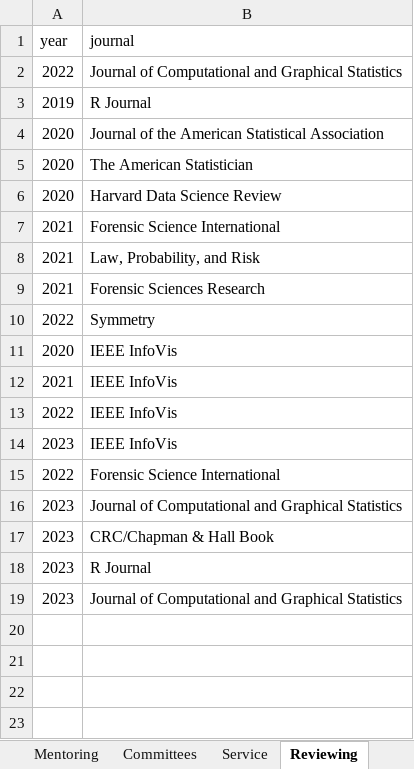
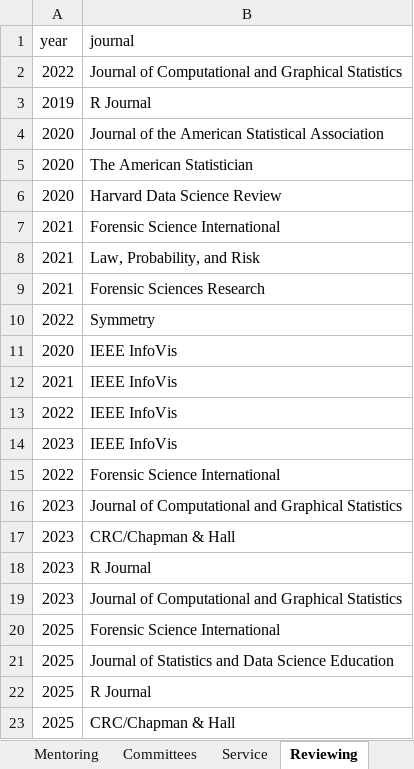
Before and after one commit to srvanderplas/cv-data, an Excel workbook: CV.xlsx, sheet Reviewing, drawn as a sheet; values as stored, in another font and other column widths than the file's, no borders; the diff names each change by its address in the sheet, - before the commit and + after, or states it on an @@ line.

```diff
--- a/CV.xlsx (sheet Reviewing)
+++ b/CV.xlsx (sheet Reviewing)
-B17 (journal): CRC/Chapman & Hall Book
+B17 (journal): CRC/Chapman & Hall
+row 20: 2025 | Forensic Science International
+row 21: 2025 | Journal of Statistics and Data Science Education
+row 22: 2025 | R Journal
+row 23: 2025 | CRC/Chapman & Hall
```
Also changed, not shown: sheet Talks, formulas that keep their value, 1 other file.
